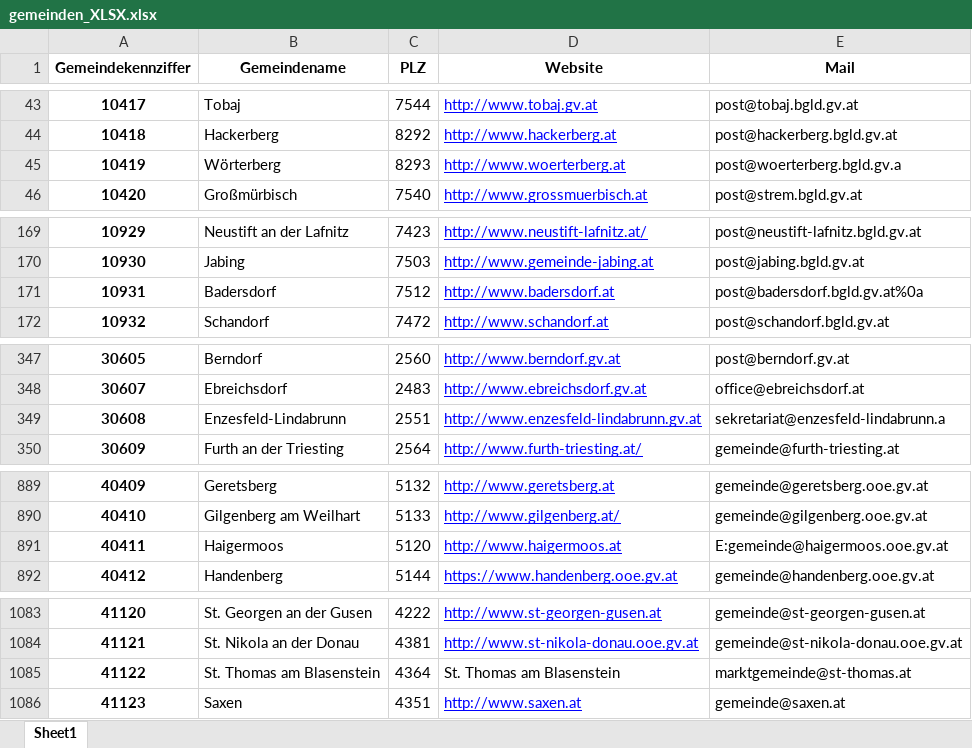
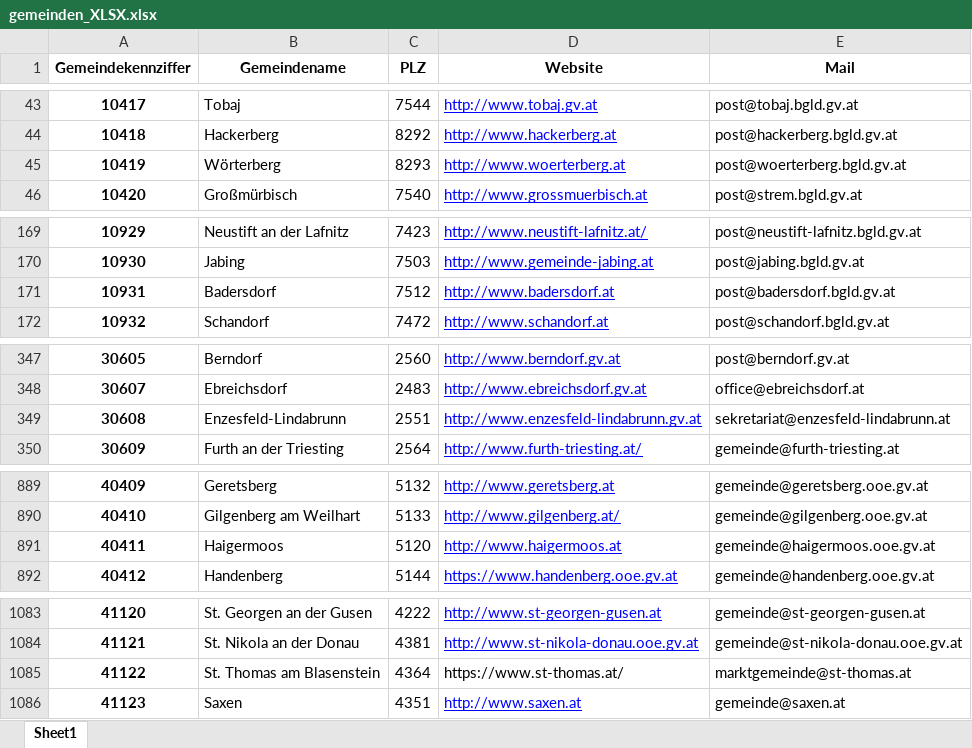
Before and after one commit to bresu/oe_gemeinden, an Excel workbook: gemeinden_XLSX.xlsx, sheet Sheet1, drawn as a sheet; only a part is shown, gaps mark what is left out; values as stored, in another font and other column widths than the file's, no borders; the diff covers the shown part only; the diff names each change by its address in the sheet, - before the commit and + after, or states it on an @@ line.

Commit message:
Fix broken mail and website entries for 14 Gemeinden

```diff
--- a/gemeinden_XLSX.xlsx (sheet Sheet1)
+++ b/gemeinden_XLSX.xlsx (sheet Sheet1)
-E45 (Mail): post@woerterberg.bgld.gv.a
+E45 (Mail): post@woerterberg.bgld.gv.at
-E171 (Mail): post@badersdorf.bgld.gv.at%0a
+E171 (Mail): post@badersdorf.bgld.gv.at
-E349 (Mail): sekretariat@enzesfeld-lindabrunn.a
+E349 (Mail): sekretariat@enzesfeld-lindabrunn.at
-E891 (Mail): E:gemeinde@haigermoos.ooe.gv.at
+E891 (Mail): gemeinde@haigermoos.ooe.gv.at
-D1085 (Website): St. Thomas am Blasenstein
+D1085 (Website): https://www.st-thomas.at/
```
Also changed, not shown: 14 edited cells elsewhere in this sheet, 2 other files.
